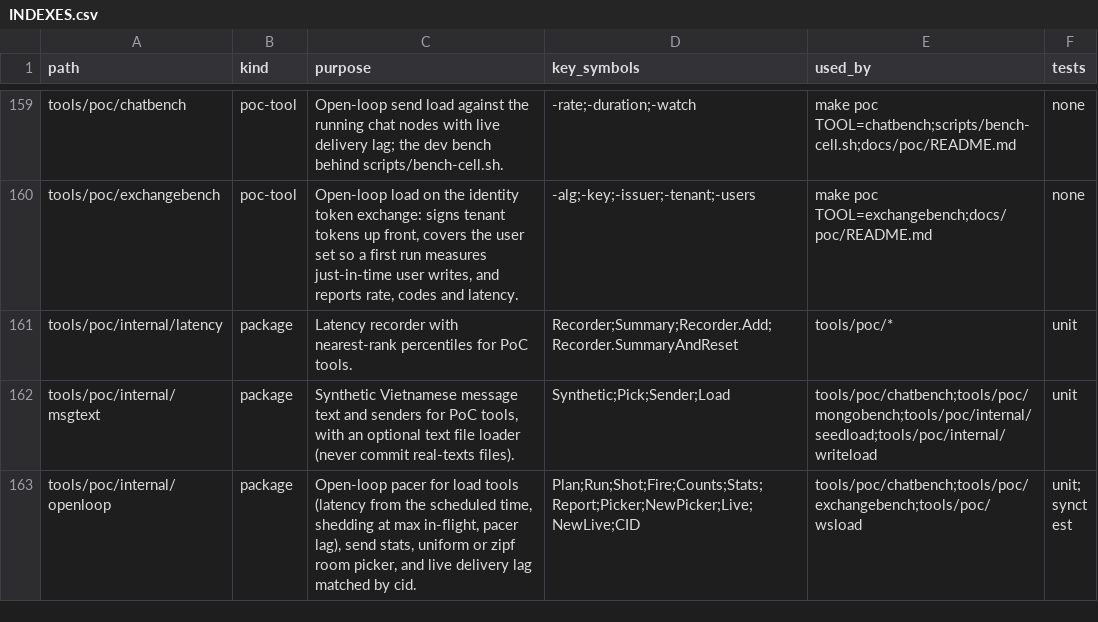
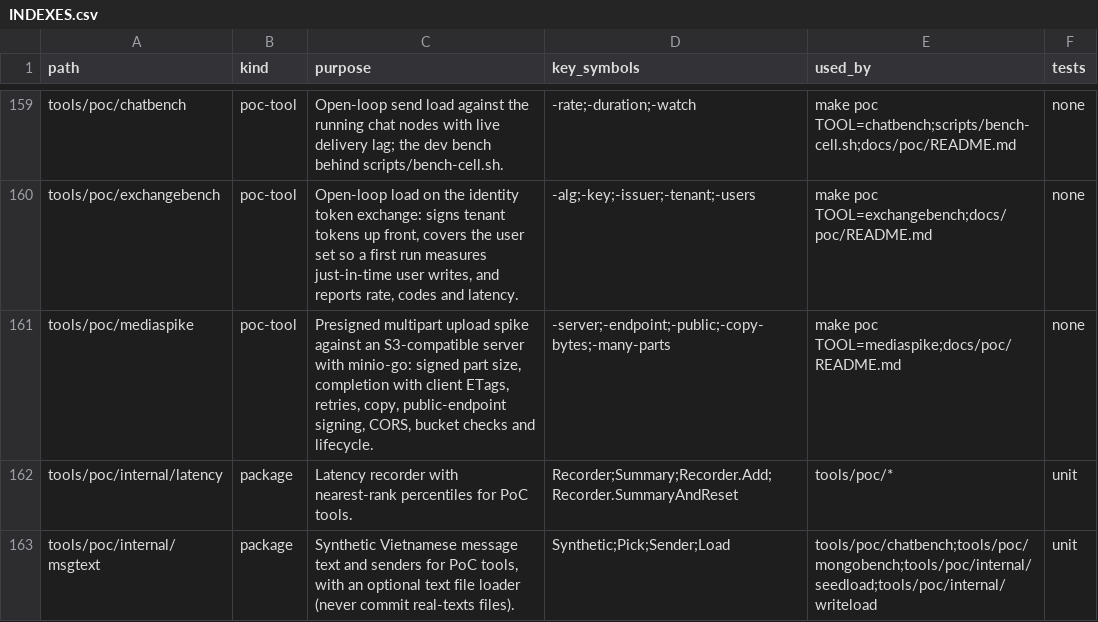
Before and after one commit to ivannguyendev/chatim, a CSV file: INDEXES.csv, drawn as a sheet; only a part is shown, gaps mark what is left out; the shorter side is filled out with more unchanged rows.

Commit message:
feat(poc): add mediaspike for presigned multipart uploads
- Check signed part size, completion with client ETags, repeated completion, copy, public-endpoint signing, CORS, bucket checks and lifecycle against an S3-compatible server
- Use minio-go/v7, the SDK chosen by the spike

```diff
--- a/INDEXES.csv
+++ b/INDEXES.csv
@@ -160,2 +160,3 @@ tools/poc/chatbench,poc-tool,Open-loop send load against the running chat nodes
 tools/poc/exchangebench,poc-tool,"Open-loop load on the identity token exchange: signs tenant tokens up front, covers the user set so a first run measures just-in-time user writes, and reports rate, codes and latency.",-alg;-key;-issuer;-tenant;-users,make poc TOOL=exchangebench;docs/poc/README.md,none
+tools/poc/mediaspike,poc-tool,"Presigned multipart upload spike against an S3-compatible server with minio-go: signed part size, completion with client ETags, retries, copy, public-endpoint signing, CORS, bucket checks and lifecycle.",-server;-endpoint;-public;-copy-bytes;-many-parts,make poc TOOL=mediaspike;docs/poc/README.md,none
 tools/poc/internal/latency,package,Latency recorder with nearest-rank percentiles for PoC tools.,Recorder;Summary;Recorder.Add;Recorder.SummaryAndReset,tools/poc/*,unit
```
Also changed, not shown: 7 other files.
